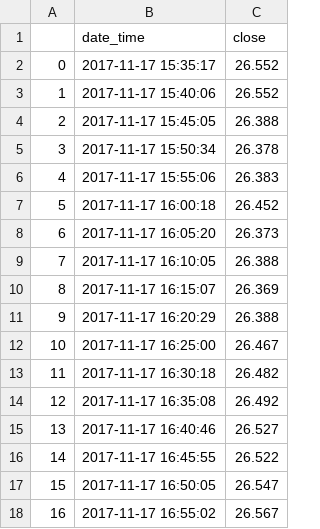
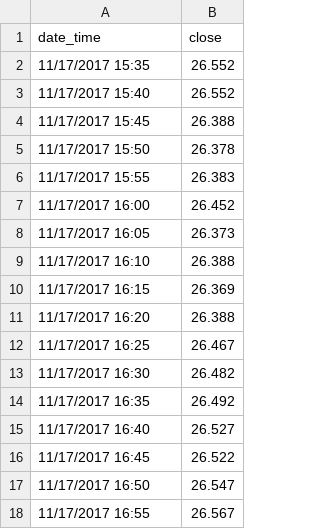
Before and after one commit to AI-MOO/DataCamp, a CSV file: Data_Scientist_with_Python/06-Joining_Data_with_pandas/dataset/bac.csv, drawn as a sheet; removed rows and columns are numbered as before the commit, all else as after; the diff names each change by its address in the sheet, - before the commit and + after, or states it on an @@ line.

Commit message:
data: bac

```diff
--- a/Data_Scientist_with_Python/06-Joining_Data_with_pandas/dataset/bac.csv
+++ b/Data_Scientist_with_Python/06-Joining_Data_with_pandas/dataset/bac.csv
-column A, rows 2-18: 0 | 1 | 2 | 3 | 4 | 5 | 6 | 7 | 8 | 9 | 10 | 11 | 12 | 13 | 14 | 15 | 16
-A2 (date_time): 2017-11-17 15:35:17
+A2 (date_time): 11/17/2017 15:35
-A3 (date_time): 2017-11-17 15:40:06
+A3 (date_time): 11/17/2017 15:40
-A4 (date_time): 2017-11-17 15:45:05
+A4 (date_time): 11/17/2017 15:45
-A5 (date_time): 2017-11-17 15:50:34
+A5 (date_time): 11/17/2017 15:50
-A6 (date_time): 2017-11-17 15:55:06
+A6 (date_time): 11/17/2017 15:55
-A7 (date_time): 2017-11-17 16:00:18
+A7 (date_time): 11/17/2017 16:00
-A8 (date_time): 2017-11-17 16:05:20
+A8 (date_time): 11/17/2017 16:05
-A9 (date_time): 2017-11-17 16:10:05
+A9 (date_time): 11/17/2017 16:10
-A10 (date_time): 2017-11-17 16:15:07
+A10 (date_time): 11/17/2017 16:15
-A11 (date_time): 2017-11-17 16:20:29
+A11 (date_time): 11/17/2017 16:20
-A12 (date_time): 2017-11-17 16:25:00
+A12 (date_time): 11/17/2017 16:25
-A13 (date_time): 2017-11-17 16:30:18
+A13 (date_time): 11/17/2017 16:30
-A14 (date_time): 2017-11-17 16:35:08
+A14 (date_time): 11/17/2017 16:35
-A15 (date_time): 2017-11-17 16:40:46
+A15 (date_time): 11/17/2017 16:40
-A16 (date_time): 2017-11-17 16:45:55
+A16 (date_time): 11/17/2017 16:45
-A17 (date_time): 2017-11-17 16:50:05
+A17 (date_time): 11/17/2017 16:50
-A18 (date_time): 2017-11-17 16:55:02
+A18 (date_time): 11/17/2017 16:55
```
